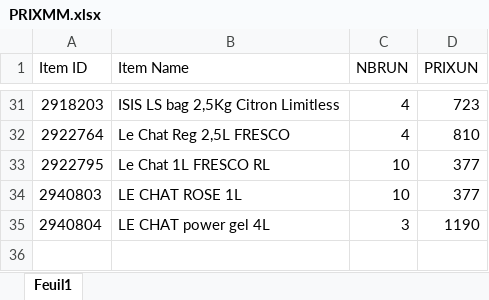
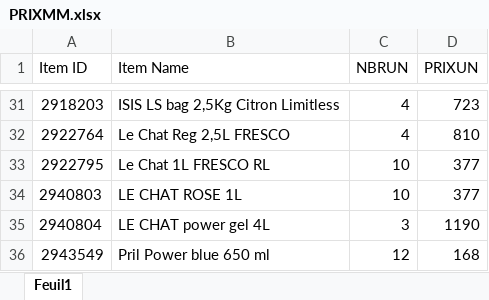
Before and after one commit to kenzaaallouche/Andromede-app1, an Excel workbook: PRIXMM.xlsx, sheet Feuil1, drawn as a sheet; only a part is shown, gaps mark what is left out; values as stored, in another font and other column widths than the file's, no borders; the diff names each change by its address in the sheet, - before the commit and + after, or states it on an @@ line.

Commit message:
Add files via upload

```diff
--- a/PRIXMM.xlsx (sheet Feuil1)
+++ b/PRIXMM.xlsx (sheet Feuil1)
+row 36: 2943549 | Pril Power blue 650 ml | 12 | 168
```
